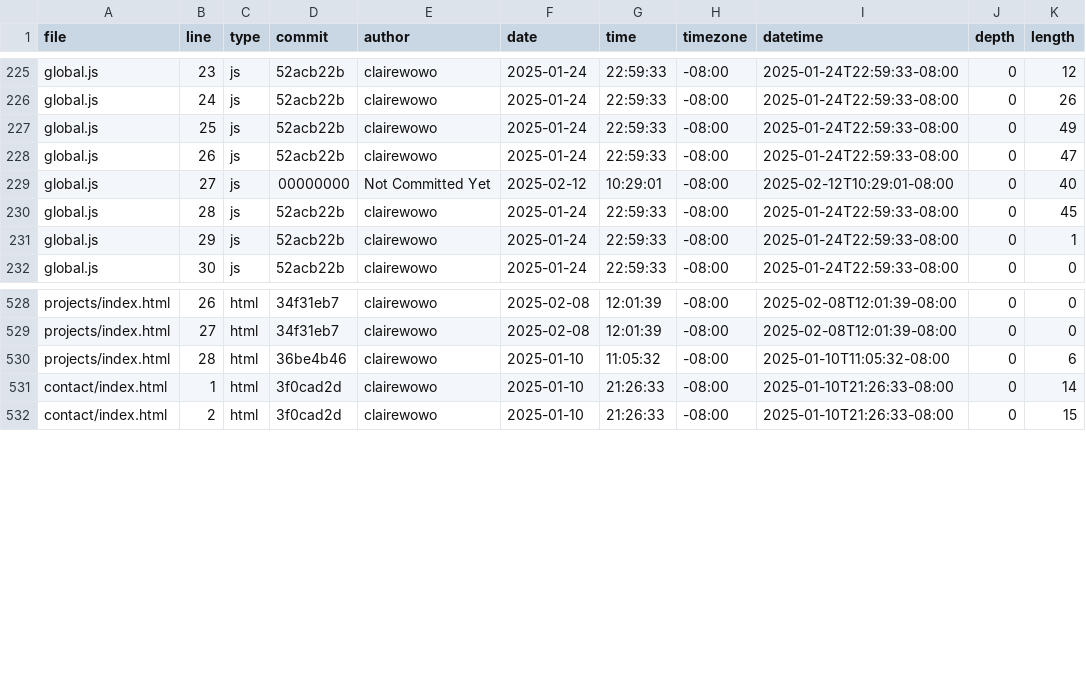
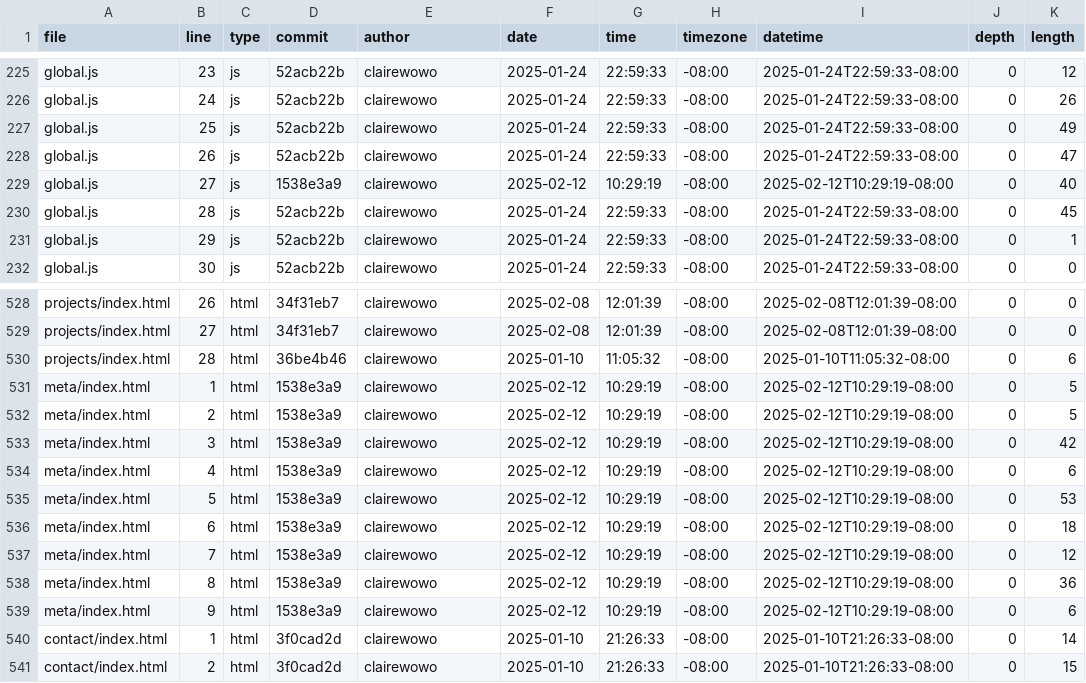
Before and after one commit to clairewowo/portfolio, a CSV file: meta/loc.csv, drawn as a sheet; only a part is shown, gaps mark what is left out.

```diff
--- a/meta/loc.csv
+++ b/meta/loc.csv
@@ -228,3 +228,3 @@ global.js,25,js,52acb22b,clairewowo,2025-01-24,22:59:33,-08:00,2025-01-24T22:59:
 global.js,26,js,52acb22b,clairewowo,2025-01-24,22:59:33,-08:00,2025-01-24T22:59:33-08:00,0,47
-global.js,27,js,00000000,Not Committed Yet,2025-02-12,10:29:01,-08:00,2025-02-12T10:29:01-08:00,0,40
+global.js,27,js,1538e3a9,clairewowo,2025-02-12,10:29:19,-08:00,2025-02-12T10:29:19-08:00,0,40
 global.js,28,js,52acb22b,clairewowo,2025-01-24,22:59:33,-08:00,2025-01-24T22:59:33-08:00,0,45
@@ -530,2 +530,11 @@ projects/index.html,27,html,34f31eb7,clairewowo,2025-02-08,12:01:39,-08:00,2025-
 projects/index.html,28,html,36be4b46,clairewowo,2025-01-10,11:05:32,-08:00,2025-01-10T11:05:32-08:00,0,6
+meta/index.html,1,html,1538e3a9,clairewowo,2025-02-12,10:29:19,-08:00,2025-02-12T10:29:19-08:00,0,5
+meta/index.html,2,html,1538e3a9,clairewowo,2025-02-12,10:29:19,-08:00,2025-02-12T10:29:19-08:00,0,5
+meta/index.html,3,html,1538e3a9,clairewowo,2025-02-12,10:29:19,-08:00,2025-02-12T10:29:19-08:00,0,42
+meta/index.html,4,html,1538e3a9,clairewowo,2025-02-12,10:29:19,-08:00,2025-02-12T10:29:19-08:00,0,6
+meta/index.html,5,html,1538e3a9,clairewowo,2025-02-12,10:29:19,-08:00,2025-02-12T10:29:19-08:00,0,53
+meta/index.html,6,html,1538e3a9,clairewowo,2025-02-12,10:29:19,-08:00,2025-02-12T10:29:19-08:00,0,18
+meta/index.html,7,html,1538e3a9,clairewowo,2025-02-12,10:29:19,-08:00,2025-02-12T10:29:19-08:00,0,12
+meta/index.html,8,html,1538e3a9,clairewowo,2025-02-12,10:29:19,-08:00,2025-02-12T10:29:19-08:00,0,36
+meta/index.html,9,html,1538e3a9,clairewowo,2025-02-12,10:29:19,-08:00,2025-02-12T10:29:19-08:00,0,6
 contact/index.html,1,html,3f0cad2d,clairewowo,2025-01-10,21:26:33,-08:00,2025-01-10T21:26:33-08:00,0,14
```
